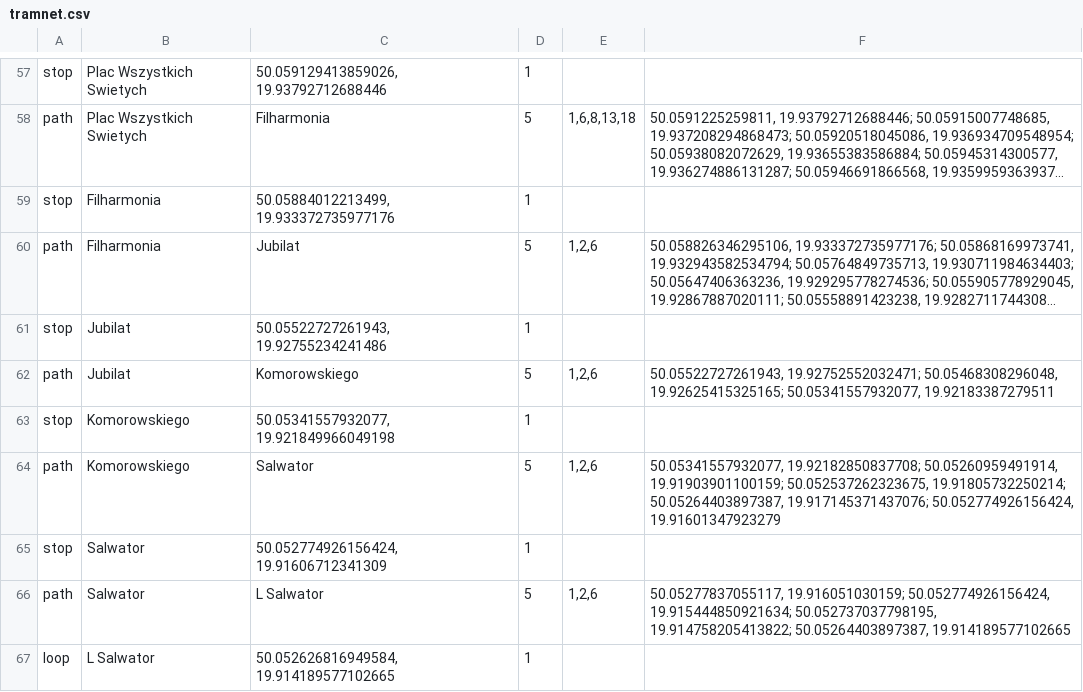
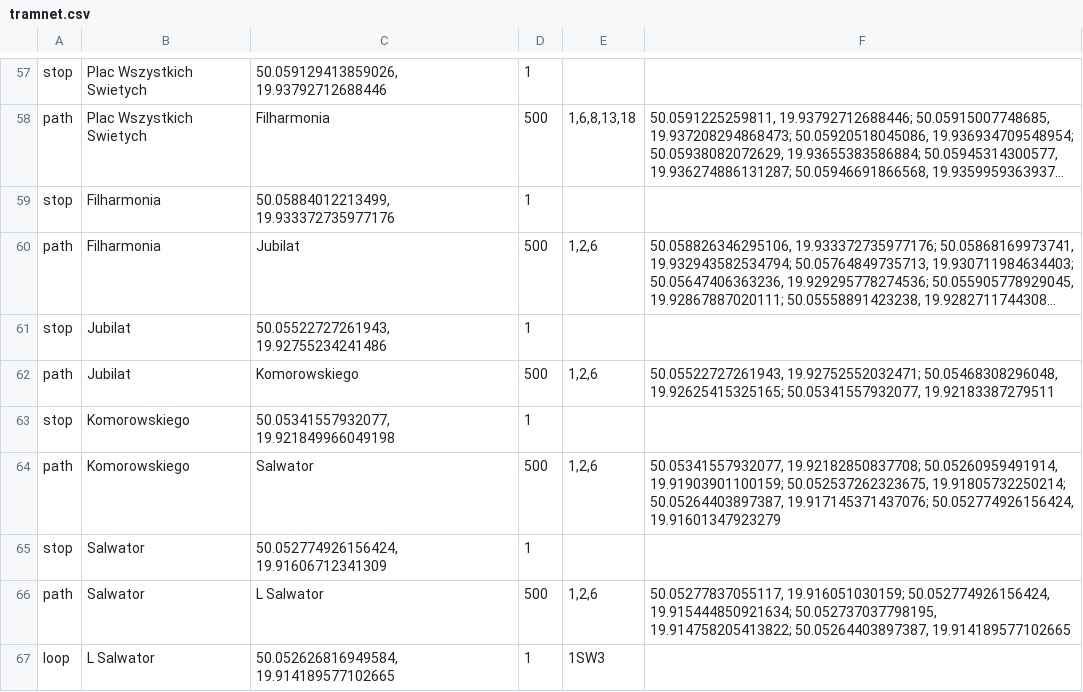
Before and after one commit to aolesek/tram-network-simulation, a CSV file: src/main/resources/tramnet.csv, drawn as a sheet; only a part is shown, gaps mark what is left out; long unchanged cells end in …; the diff covers the shown part only; the diff names each change by its address in the sheet, - before the commit and + after, or states it on an @@ line.

```diff
--- a/src/main/resources/tramnet.csv
+++ b/src/main/resources/tramnet.csv
-D58: 5
+D58: 500
-D60: 5
+D60: 500
-D62: 5
+D62: 500
-D64: 5
+D64: 500
-D66: 5
+D66: 500
-E67: (empty)
+E67: 1SW3
```
Also changed, not shown: 29 edited cells elsewhere in this file, out/production/resources/tramnet.csv, 6 other files.
